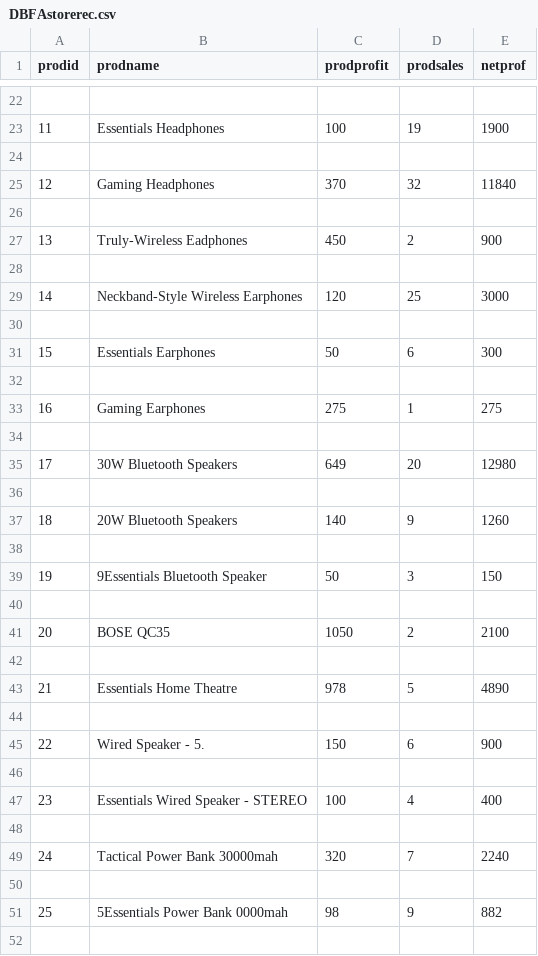
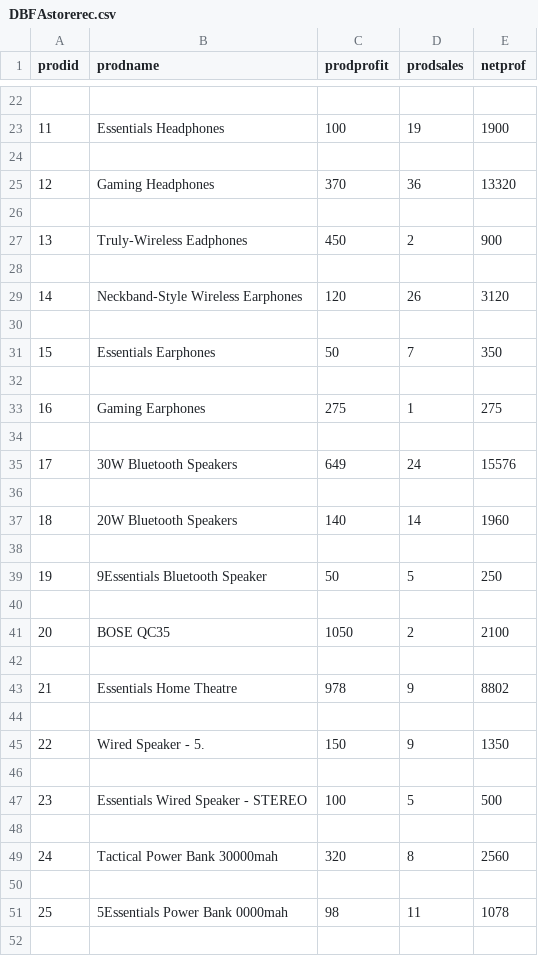
Before and after one commit to deltaonealpha/DBFA, a CSV file: master/DBFAstorerec.csv, drawn as a sheet; only a part is shown, gaps mark what is left out; the diff covers the shown part only.

```diff
--- a/master/DBFAstorerec.csv
+++ b/master/DBFAstorerec.csv
@@ -24,3 +24,3 @@ prodid	prodname	prodprofit	prodsales	netprof
 
-12	Gaming Headphones	370	32	11840
+12	Gaming Headphones	370	36	13320
 
@@ -28,5 +28,5 @@ prodid	prodname	prodprofit	prodsales	netprof
 
-14	Neckband-Style Wireless Earphones	120	25	3000
+14	Neckband-Style Wireless Earphones	120	26	3120
 
-15	Essentials Earphones	50	6	300
+15	Essentials Earphones	50	7	350
 
@@ -34,7 +34,7 @@ prodid	prodname	prodprofit	prodsales	netprof
 
-17	30W Bluetooth Speakers	649	20	12980
+17	30W Bluetooth Speakers	649	24	15576
 
-18	20W Bluetooth Speakers	140	9	1260
+18	20W Bluetooth Speakers	140	14	1960
 
-19	9Essentials Bluetooth Speaker	50	3	150
+19	9Essentials Bluetooth Speaker	50	5	250
 
@@ -42,11 +42,11 @@ prodid	prodname	prodprofit	prodsales	netprof
 
-21	Essentials Home Theatre	978	5	4890
+21	Essentials Home Theatre	978	9	8802
 
-22	Wired Speaker - 5.	150	6	900
+22	Wired Speaker - 5.	150	9	1350
 
-23	Essentials Wired Speaker - STEREO	100	4	400
+23	Essentials Wired Speaker - STEREO	100	5	500
 
-24	Tactical Power Bank 30000mah	320	7	2240
+24	Tactical Power Bank 30000mah	320	8	2560
 
-25	5Essentials Power Bank 0000mah	98	9	882
+25	5Essentials Power Bank 0000mah	98	11	1078
 
```
Also changed, not shown: 36 edited cells elsewhere in this file, master/DBFAcustrec.csv, 9 other files.
